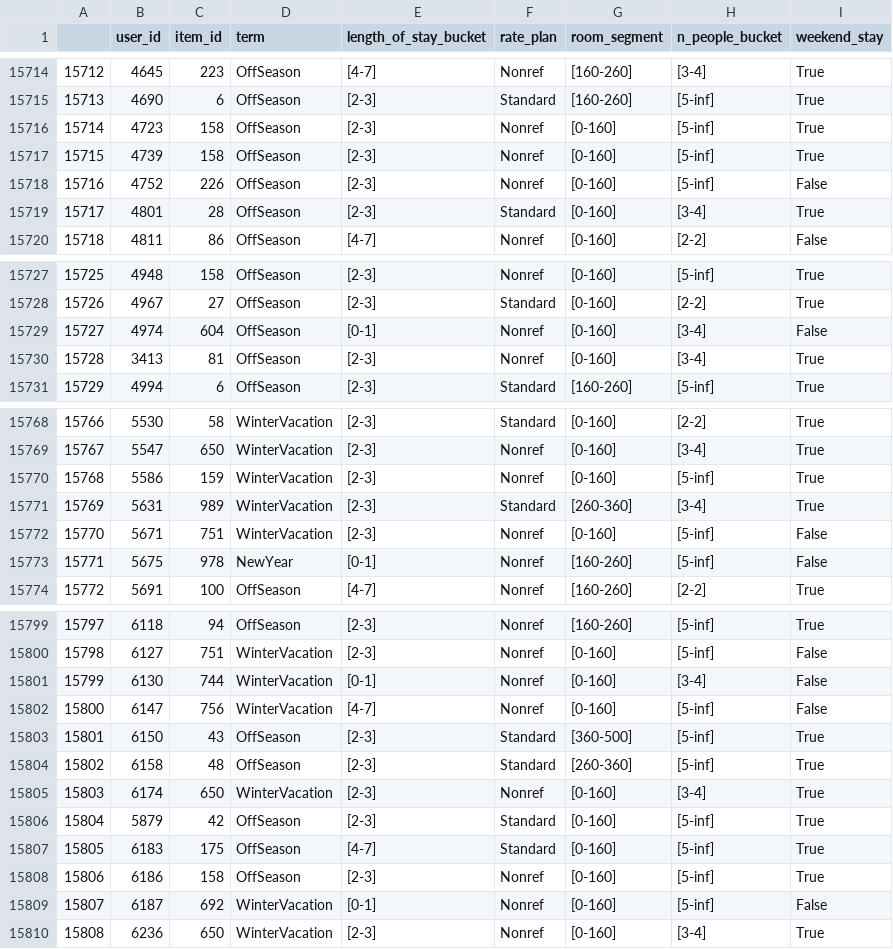
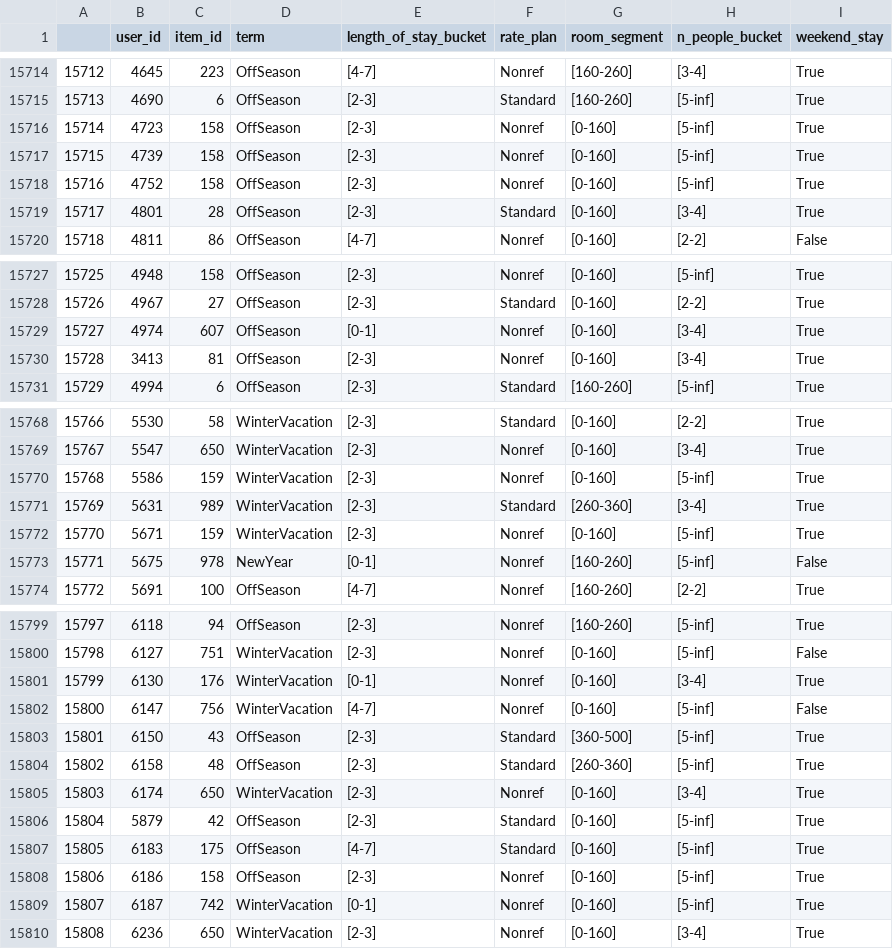
Before and after one commit to MichalMaciaszek/Hotel_recommender_project, a CSV file: data/hotel_data/hotel_data_interactions_df.csv, drawn as a sheet; only a part is shown, gaps mark what is left out; the diff covers the shown part only.

```diff
--- a/data/hotel_data/hotel_data_interactions_df.csv
+++ b/data/hotel_data/hotel_data_interactions_df.csv
@@ -15717,3 +15717,3 @@
 15715,4739,158,OffSeason,[2-3],Nonref,[0-160],[5-inf],True
-15716,4752,226,OffSeason,[2-3],Nonref,[0-160],[5-inf],False
+15716,4752,158,OffSeason,[2-3],Nonref,[0-160],[5-inf],True
 15717,4801,28,OffSeason,[2-3],Standard,[0-160],[3-4],True
@@ -15728,3 +15728,3 @@
 15726,4967,27,OffSeason,[2-3],Standard,[0-160],[2-2],True
-15727,4974,604,OffSeason,[0-1],Nonref,[0-160],[3-4],False
+15727,4974,607,OffSeason,[0-1],Nonref,[0-160],[3-4],True
 15728,3413,81,OffSeason,[2-3],Nonref,[0-160],[3-4],True
@@ -15771,3 +15771,3 @@
 15769,5631,989,WinterVacation,[2-3],Standard,[260-360],[3-4],True
-15770,5671,751,WinterVacation,[2-3],Nonref,[0-160],[5-inf],False
+15770,5671,159,WinterVacation,[2-3],Nonref,[0-160],[5-inf],True
 15771,5675,978,NewYear,[0-1],Nonref,[160-260],[5-inf],False
@@ -15800,3 +15800,3 @@
 15798,6127,751,WinterVacation,[2-3],Nonref,[0-160],[5-inf],False
-15799,6130,744,WinterVacation,[0-1],Nonref,[0-160],[3-4],False
+15799,6130,176,WinterVacation,[0-1],Nonref,[0-160],[3-4],True
 15800,6147,756,WinterVacation,[4-7],Nonref,[0-160],[5-inf],False
@@ -15808,3 +15808,3 @@
 15806,6186,158,OffSeason,[2-3],Nonref,[0-160],[5-inf],True
-15807,6187,692,WinterVacation,[0-1],Nonref,[0-160],[5-inf],False
+15807,6187,742,WinterVacation,[0-1],Nonref,[0-160],[5-inf],True
 15808,6236,650,WinterVacation,[2-3],Nonref,[0-160],[3-4],True
```
Also changed, not shown: 16 edited cells elsewhere in this file, 25 other files.
